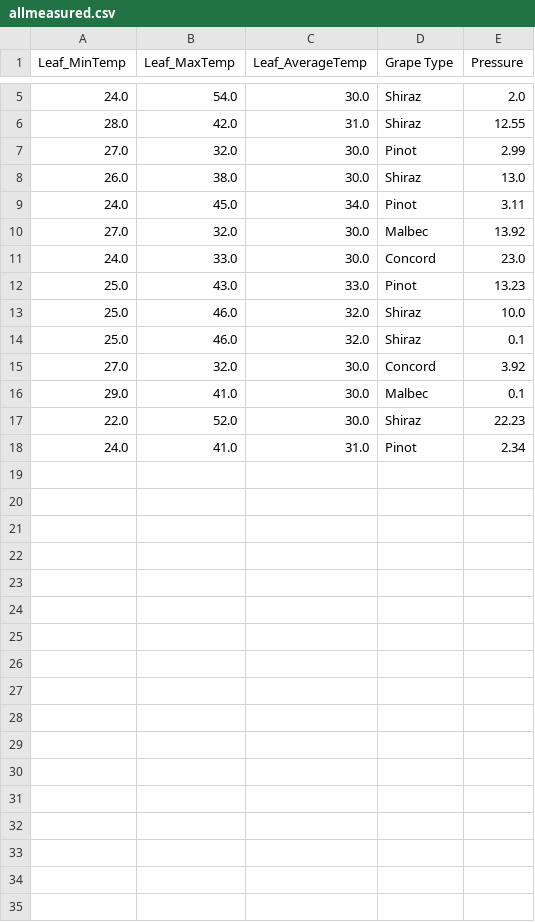
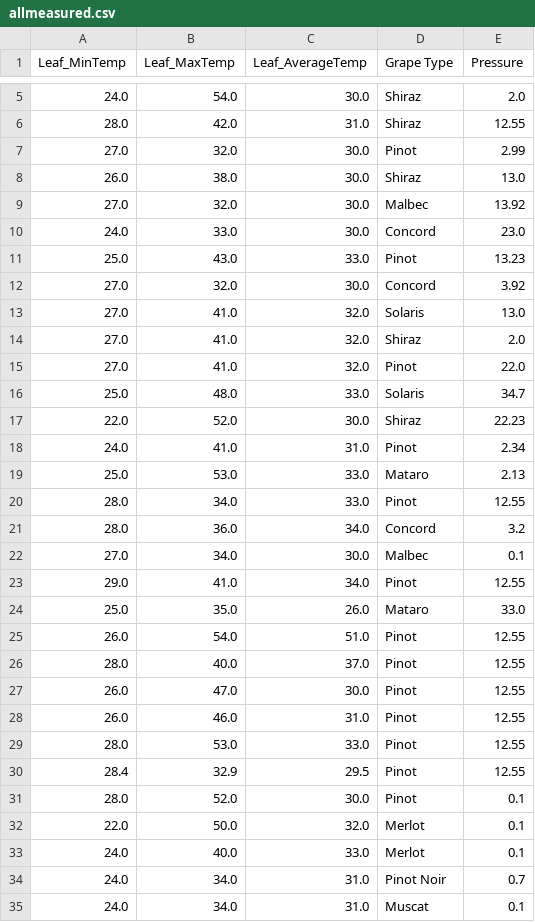
Before and after one commit to apdd2003/ktflaskreact, a CSV file: allmeasured.csv, drawn as a sheet; only a part is shown, gaps mark what is left out; the diff covers the shown part only.

```diff
--- a/allmeasured.csv
+++ b/allmeasured.csv
@@ -8,3 +8,2 @@ Leaf_MinTemp,Leaf_MaxTemp,Leaf_AverageTemp,Grape Type,Pressure
 26.0,38.0,30.0,Shiraz,13.0
-24.0,45.0,34.0,Pinot,3.11
 27.0,32.0,30.0,Malbec,13.92
@@ -12,7 +11,25 @@ Leaf_MinTemp,Leaf_MaxTemp,Leaf_AverageTemp,Grape Type,Pressure
 25.0,43.0,33.0,Pinot,13.23
-25.0,46.0,32.0,Shiraz,10.0
-25.0,46.0,32.0,Shiraz,0.1
 27.0,32.0,30.0,Concord,3.92
-29.0,41.0,30.0,Malbec,0.1
+27.0,41.0,32.0,Solaris,13.0
+27.0,41.0,32.0,Shiraz,2.0
+27.0,41.0,32.0,Pinot,22.0
+25.0,48.0,33.0,Solaris,34.7
 22.0,52.0,30.0,Shiraz,22.23
 24.0,41.0,31.0,Pinot,2.34
+25.0,53.0,33.0,Mataro,2.13
+28.0,34.0,33.0,Pinot,12.55
+28.0,36.0,34.0,Concord,3.2
+27.0,34.0,30.0,Malbec,0.1
+29.0,41.0,34.0,Pinot,12.55
+25.0,35.0,26.0,Mataro,33.0
+26.0,54.0,51.0,Pinot,12.55
+28.0,40.0,37.0,Pinot,12.55
+26.0,47.0,30.0,Pinot,12.55
+26.0,46.0,31.0,Pinot,12.55
+28.0,53.0,33.0,Pinot,12.55
+28.4,32.9,29.5,Pinot,12.55
+28.0,52.0,30.0,Pinot,0.1
+22.0,50.0,32.0,Merlot,0.1
+24.0,40.0,33.0,Merlot,0.1
+24.0,34.0,31.0,Pinot Noir,0.7
+24.0,34.0,31.0,Muscat,0.1
```
Also changed, not shown: 6 added rows and 1 removed row elsewhere in this file, 4 other files.
